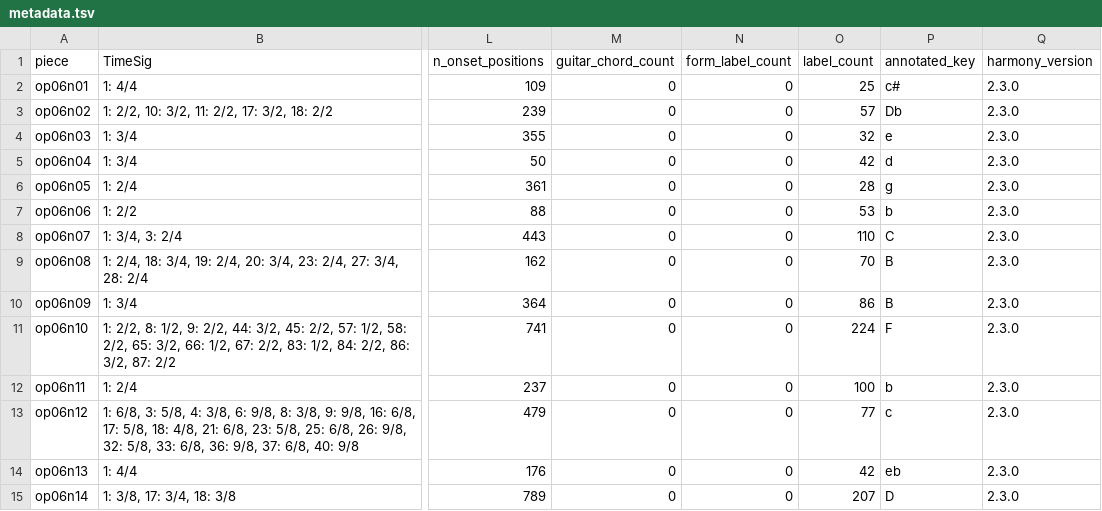
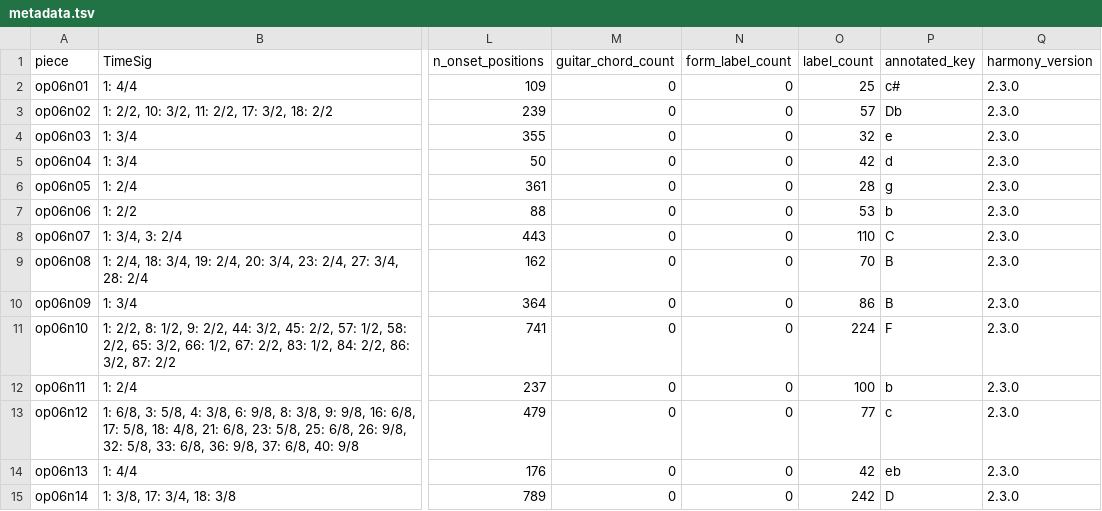
Before and after one commit to DCMLab/bartok_bagatelles, a TSV file: metadata.tsv, drawn as a sheet; only a part is shown, gaps mark what is left out; the diff names each change by its address in the sheet, - before the commit and + after, or states it on an @@ line.

```diff
--- a/metadata.tsv
+++ b/metadata.tsv
-O15 (label_count): 207
+O15 (label_count): 242
```
Also changed, not shown: chords/op06n14.chords.tsv, harmonies/op06n14.harmonies.tsv, 6 other files.
